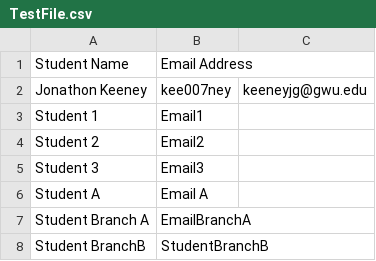
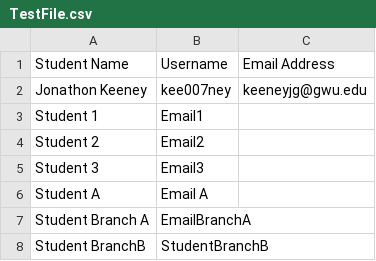
Before and after one commit to kee007ney/2020Fall-BIOC-6223, a CSV file: Week00/TestFile.csv, drawn as a sheet.

Commit message:
Update TestFile.csv

```diff
--- a/Week00/TestFile.csv
+++ b/Week00/TestFile.csv
@@ -1,2 +1,2 @@
-Student Name,Email Address
+Student Name,Username,Email Address
 Jonathon Keeney,kee007ney,keeneyjg@gwu.edu
```
